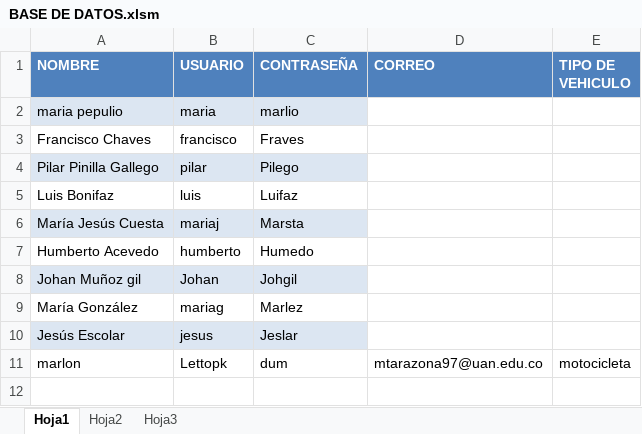
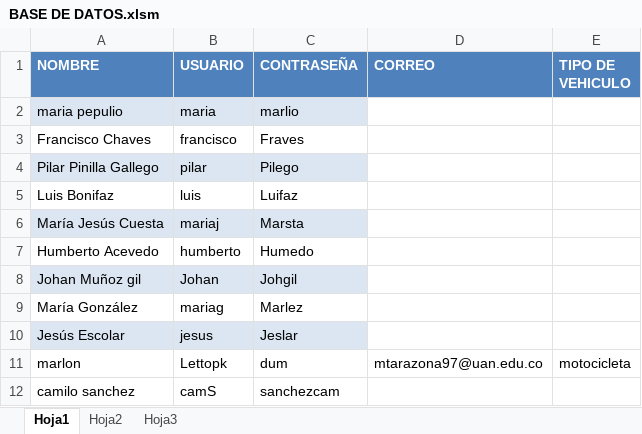
Before and after one commit to johanmnoz/demo-DUM, an Excel workbook: BASE DE DATOS.xlsm, sheet Hoja1, drawn as a sheet; values as stored, in another font and other column widths than the file's, no borders; the diff names each change by its address in the sheet, - before the commit and + after, or states it on an @@ line.

Commit message:
agregando un nuevo usuario

```diff
--- a/BASE DE DATOS.xlsm (sheet Hoja1)
+++ b/BASE DE DATOS.xlsm (sheet Hoja1)
+row 12: camilo sanchez | camS | sanchezcam
```
